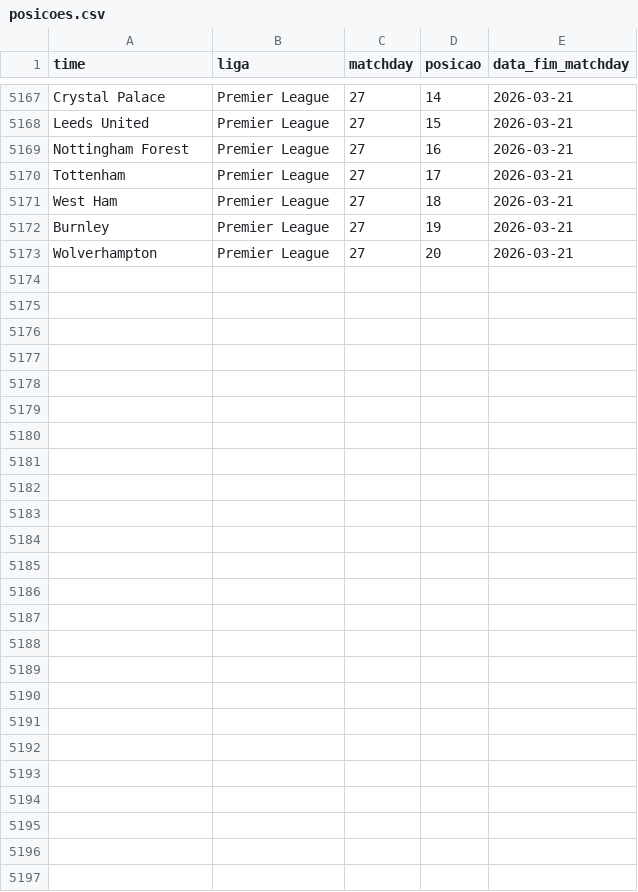
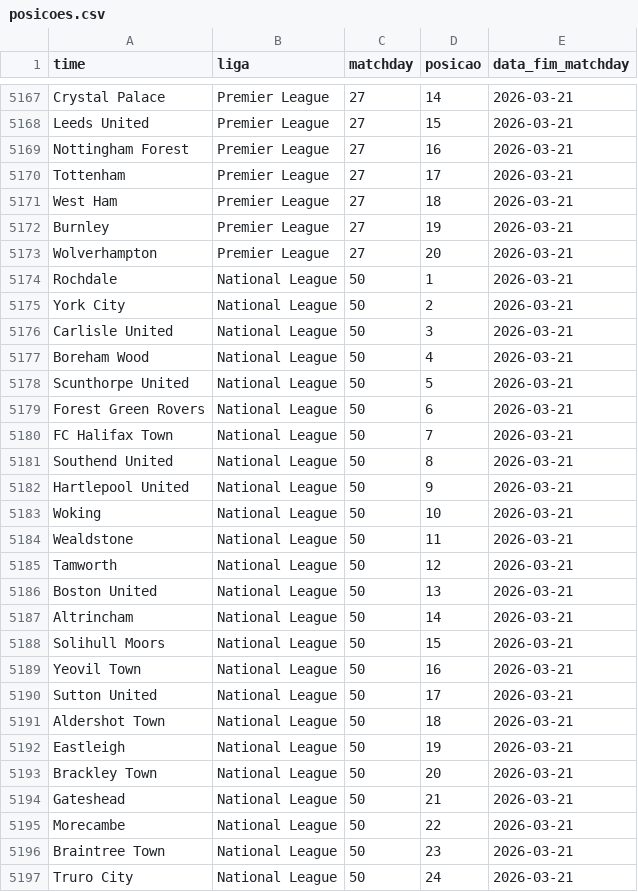
Before and after one commit to AlexTorres10/bbi-placares, a CSV file: data/posicoes.csv, drawn as a sheet; only a part is shown, gaps mark what is left out; the diff names each change by its address in the sheet, - before the commit and + after, or states it on an @@ line.

Commit message:
National League — (2026-03-21)

```diff
--- a/data/posicoes.csv
+++ b/data/posicoes.csv
+row 5174: Rochdale | National League | 50 | 1 | 2026-03-21
+row 5175: York City | National League | 50 | 2 | 2026-03-21
+row 5176: Carlisle United | National League | 50 | 3 | 2026-03-21
+row 5177: Boreham Wood | National League | 50 | 4 | 2026-03-21
+row 5178: Scunthorpe United | National League | 50 | 5 | 2026-03-21
+row 5179: Forest Green Rovers | National League | 50 | 6 | 2026-03-21
+row 5180: FC Halifax Town | National League | 50 | 7 | 2026-03-21
+row 5181: Southend United | National League | 50 | 8 | 2026-03-21
+row 5182: Hartlepool United | National League | 50 | 9 | 2026-03-21
+row 5183: Woking | National League | 50 | 10 | 2026-03-21
+row 5184: Wealdstone | National League | 50 | 11 | 2026-03-21
+row 5185: Tamworth | National League | 50 | 12 | 2026-03-21
+row 5186: Boston United | National League | 50 | 13 | 2026-03-21
+row 5187: Altrincham | National League | 50 | 14 | 2026-03-21
+row 5188: Solihull Moors | National League | 50 | 15 | 2026-03-21
+row 5189: Yeovil Town | National League | 50 | 16 | 2026-03-21
+row 5190: Sutton United | National League | 50 | 17 | 2026-03-21
+row 5191: Aldershot Town | National League | 50 | 18 | 2026-03-21
+row 5192: Eastleigh | National League | 50 | 19 | 2026-03-21
+row 5193: Brackley Town | National League | 50 | 20 | 2026-03-21
+row 5194: Gateshead | National League | 50 | 21 | 2026-03-21
+row 5195: Morecambe | National League | 50 | 22 | 2026-03-21
+row 5196: Braintree Town | National League | 50 | 23 | 2026-03-21
+row 5197: Truro City | National League | 50 | 24 | 2026-03-21
```
Also changed, not shown: data/historico.csv, 1 other file.
